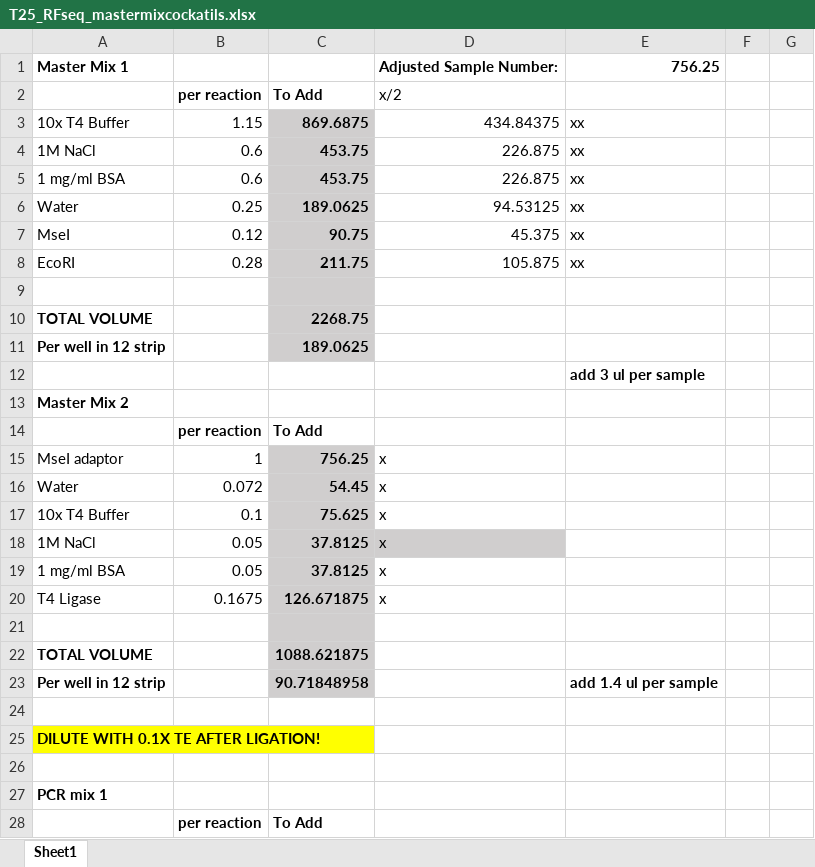
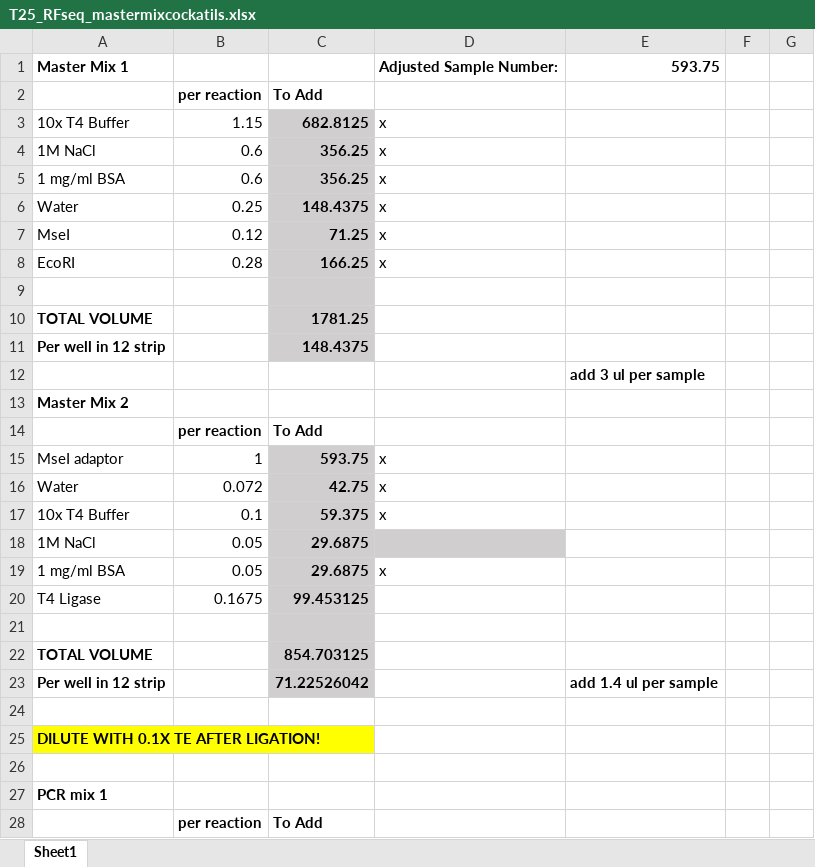
Before and after one commit to tparchman/RFseq_projects, an Excel workbook: T25/T25_RFseq_mastermixcockatils.xlsx, sheet Sheet1, drawn as a sheet; only a part is shown; values as stored, in another font and other column widths than the file's, no borders; the diff covers the shown part only; the diff names each change by its address in the sheet, - before the commit and + after, or states it on an @@ line.

```diff
--- a/T25/T25_RFseq_mastermixcockatils.xlsx (sheet Sheet1)
+++ b/T25/T25_RFseq_mastermixcockatils.xlsx (sheet Sheet1)
-E1: 756.25
+E1: 593.75
-D2: x/2
+D2: (empty)
-C3: 869.6875
+C3: 682.8125
-D3: 434.84375
+D3: x
-E3:E8: xx
+E3:E8: (empty)
-C4:C5: 453.75
+C4:C5: 356.25
-D4:D5: 226.875
+D4:D5: x
-C6: 189.0625
+C6: 148.4375
-D6: 94.53125
+D6: x
-C7: 90.75
+C7: 71.25
-D7: 45.375
+D7: x
-C8: 211.75
+C8: 166.25
-D8: 105.875
+D8: x
-C10: 2268.75
+C10: 1781.25
-C11: 189.0625
+C11: 148.4375
-C15: 756.25
+C15: 593.75
-C16: 54.45
+C16: 42.75
-C17: 75.625
+C17: 59.375
-C18:C19: 37.8125
+C18:C19: 29.6875
-D18: x
+D18: (empty)
-C20: 126.671875
+C20: 99.453125
-D20: x
+D20: (empty)
-C22: 1088.621875
+C22: 854.703125
-C23: 90.71848958
+C23: 71.22526042
```
Also changed, not shown: 28 edited cells elsewhere in this sheet, 1 other file.
